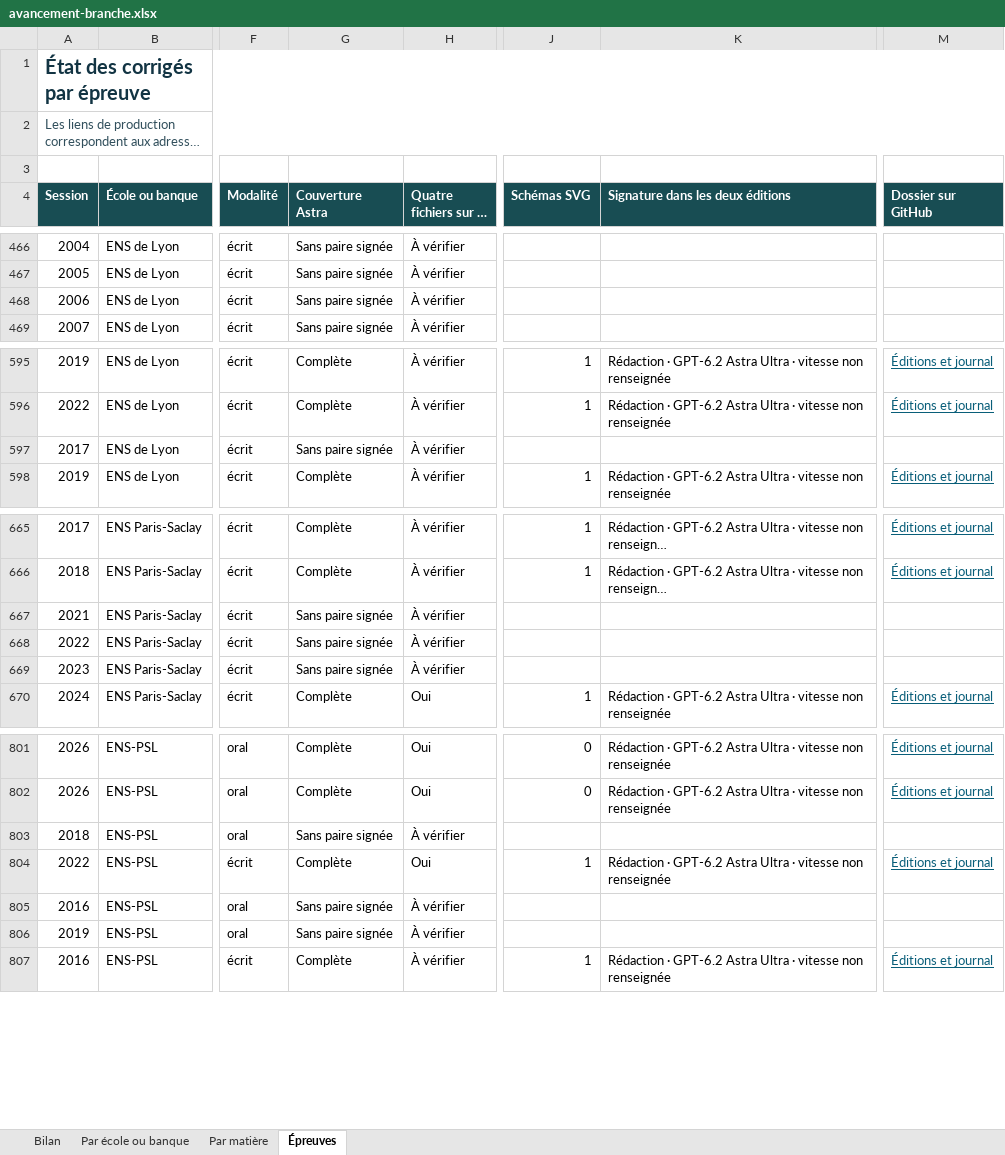
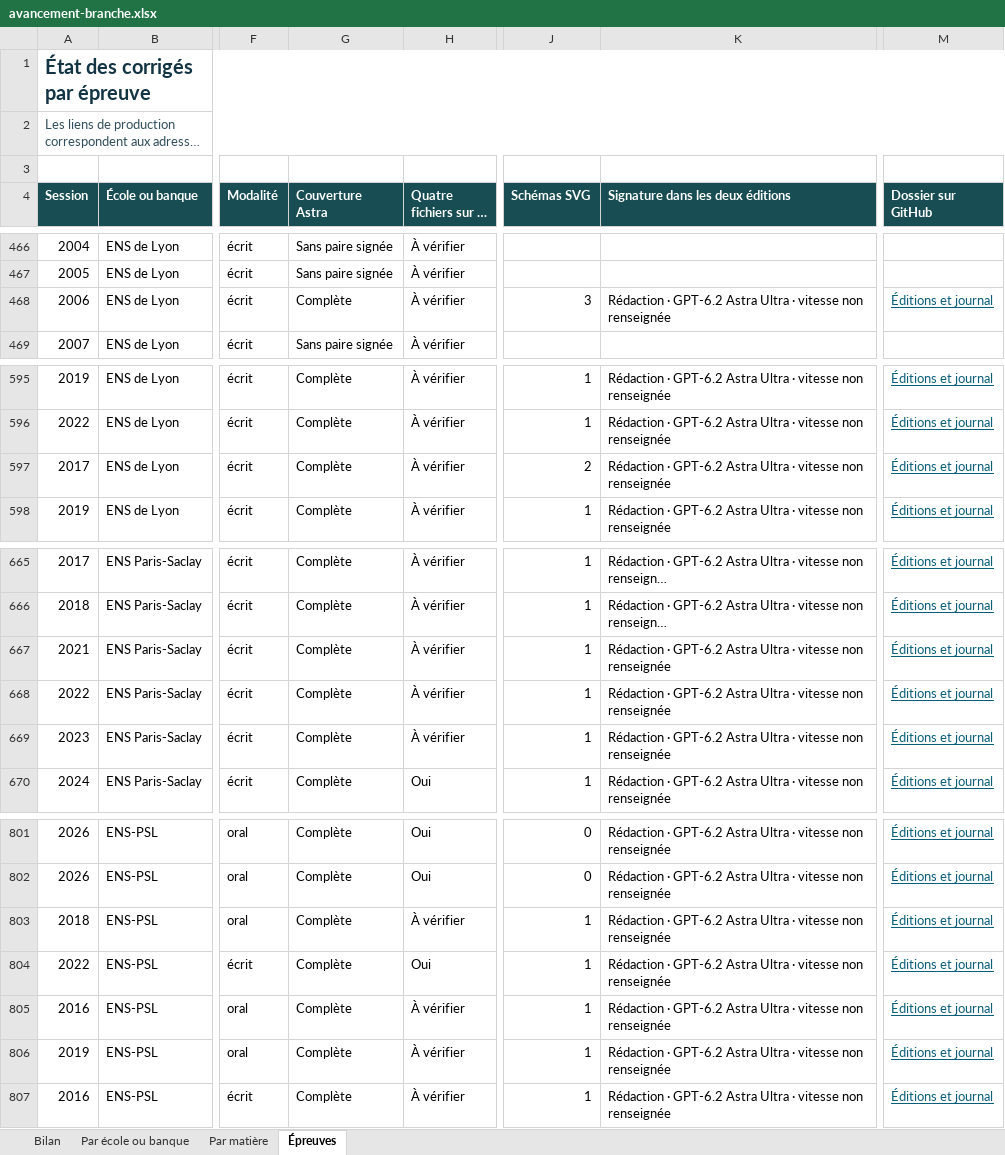
Before and after one commit to knoel99/corriges-concours, an Excel workbook: campagnes/x-ens/bilans/classeurs/avancement-branche.xlsx, sheet Épreuves, drawn as a sheet; only a part is shown, gaps mark what is left out; long unchanged cells end in …; values as stored, in another font and other column widths than the file's, no borders; conditional formats not drawn; the diff names each change by its address in the sheet, - before the commit and + after, or states it on an @@ line.

```diff
--- a/campagnes/x-ens/bilans/classeurs/avancement-branche.xlsx (sheet Épreuves)
+++ b/campagnes/x-ens/bilans/classeurs/avancement-branche.xlsx (sheet Épreuves)
-G468 (Couverture Astra): Sans paire signée
+G468 (Couverture Astra): Complète
-J468 (Schémas SVG): (empty)
+J468 (Schémas SVG): 3
-K468 (Signature dans les deux éditions): (empty)
+K468 (Signature dans les deux éditions): Rédaction · GPT-6.2 Astra Ultra · vitesse non renseignée
-M468 (Dossier sur GitHub): (empty)
+M468 (Dossier sur GitHub): Éditions et journal
-G597 (Couverture Astra): Sans paire signée
+G597 (Couverture Astra): Complète
-J597 (Schémas SVG): (empty)
+J597 (Schémas SVG): 2
-K597 (Signature dans les deux éditions): (empty)
+K597 (Signature dans les deux éditions): Rédaction · GPT-6.2 Astra Ultra · vitesse non renseignée
-M597 (Dossier sur GitHub): (empty)
+M597 (Dossier sur GitHub): Éditions et journal
-G667:G669 (Couverture Astra): Sans paire signée
+G667:G669 (Couverture Astra): Complète
-J667:J669 (Schémas SVG): (empty)
+J667:J669 (Schémas SVG): 1
-K667:K669 (Signature dans les deux éditions): (empty)
+K667:K669 (Signature dans les deux éditions): Rédaction · GPT-6.2 Astra Ultra · vitesse non renseignée
-M667:M669 (Dossier sur GitHub): (empty)
+M667:M669 (Dossier sur GitHub): Éditions et journal
-G803 (Couverture Astra): Sans paire signée
+G803 (Couverture Astra): Complète
-J803 (Schémas SVG): (empty)
+J803 (Schémas SVG): 1
-K803 (Signature dans les deux éditions): (empty)
+K803 (Signature dans les deux éditions): Rédaction · GPT-6.2 Astra Ultra · vitesse non renseignée
-M803 (Dossier sur GitHub): (empty)
+M803 (Dossier sur GitHub): Éditions et journal
-G805:G806 (Couverture Astra): Sans paire signée
+G805:G806 (Couverture Astra): Complète
-J805:J806 (Schémas SVG): (empty)
+J805:J806 (Schémas SVG): 1
-K805:K806 (Signature dans les deux éditions): (empty)
+K805:K806 (Signature dans les deux éditions): Rédaction · GPT-6.2 Astra Ultra · vitesse non renseignée
-M805:M806 (Dossier sur GitHub): (empty)
+M805:M806 (Dossier sur GitHub): Éditions et journal
```
Also changed, not shown: sheet Par matière, sheet Bilan, sheet Par école ou banque.
